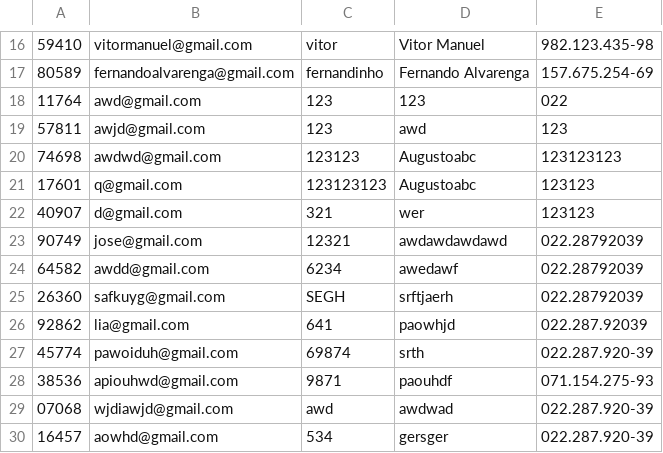
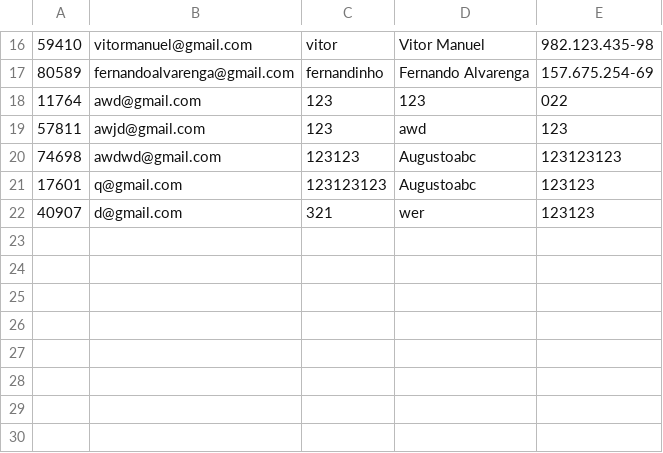
Before and after one commit to mourajmpg/Projeto-APP-Saude, a CSV file: dados_login.csv, drawn as a sheet; only a part is shown, gaps mark what is left out.

Commit message:
Update dados_login.csv

```diff
--- a/dados_login.csv
+++ b/dados_login.csv
@@ -22,9 +22 @@
 40907;d@gmail.com;321;wer;123123
-90749;jose@gmail.com;12321;awdawdawdawd;022.28792039
-64582;awdd@gmail.com;6234;awedawf;022.28792039
-26360;safkuyg@gmail.com;SEGH;srftjaerh;022.28792039
-92862;lia@gmail.com;641;paowhjd;022.287.92039
-45774;pawoiduh@gmail.com;69874;srth;022.287.920-39
-38536;apiouhwd@gmail.com;9871;paouhdf;071.154.275-93
-07068;wjdiawjd@gmail.com;awd;awdwad;022.287.920-39
-16457;aowhd@gmail.com;534;gersger;022.287.920-39
```
